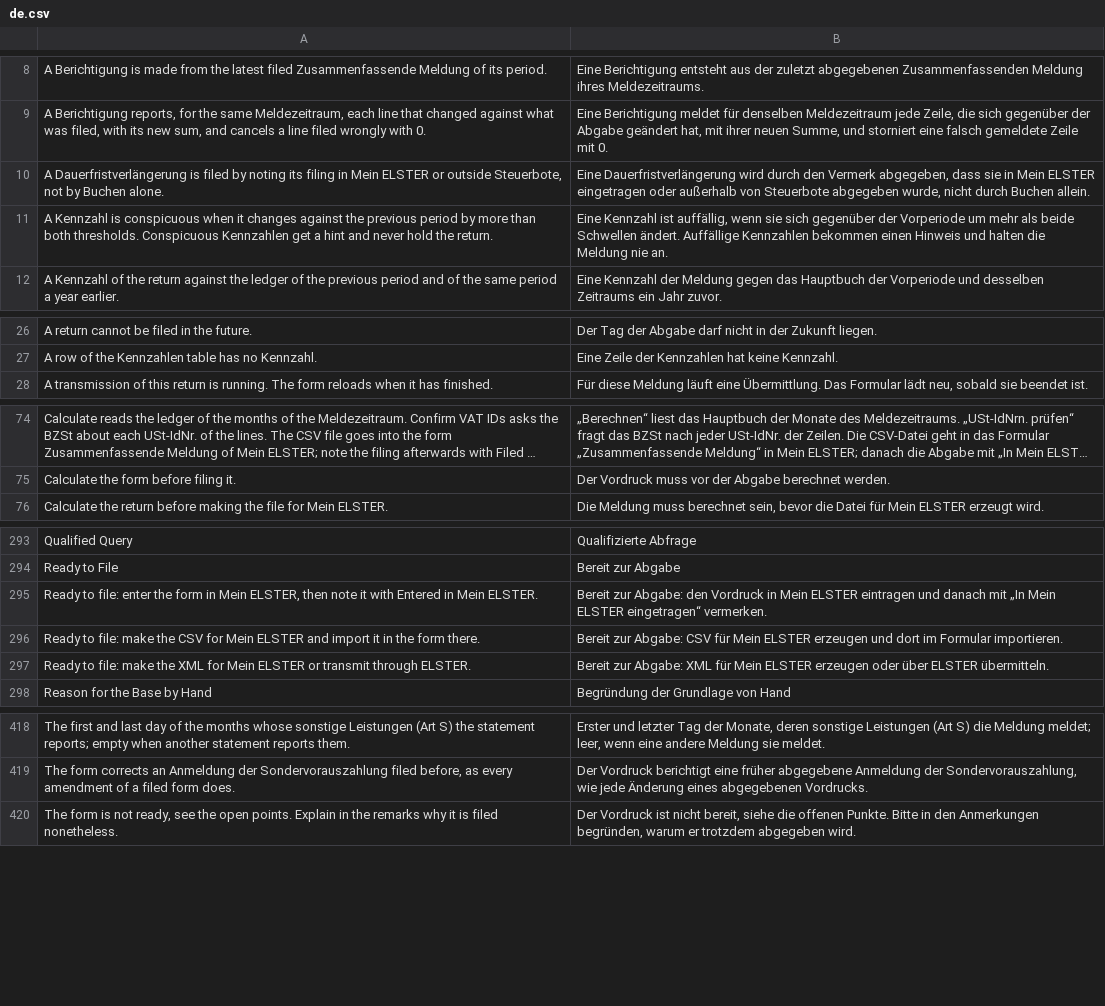
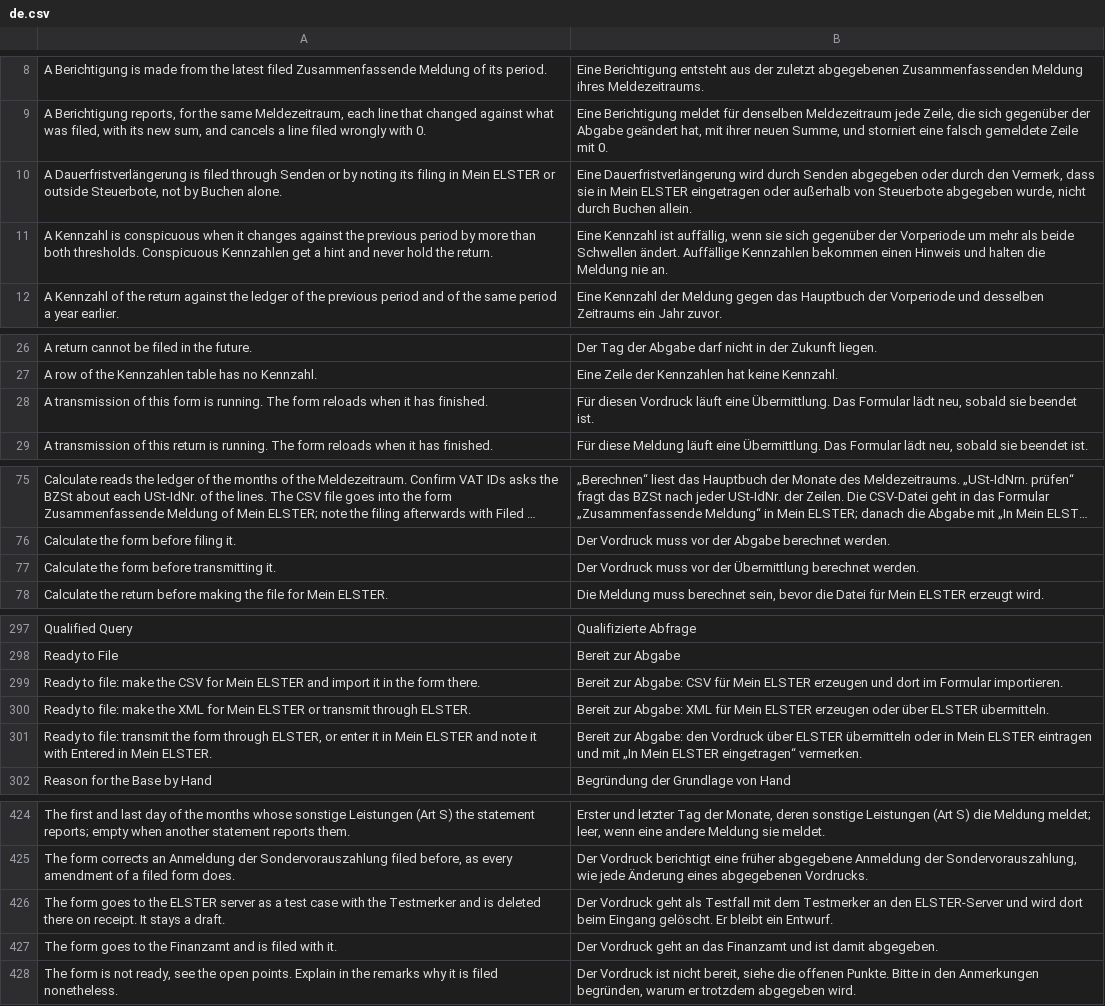
Before and after one commit to encircle360-oss/steuerbote, a CSV file: steuerbote/translations/de.csv, drawn as a sheet; only a part is shown, gaps mark what is left out; long unchanged cells end in …; the diff covers the shown part only.

Commit message:
transmit the Dauerfristverlängerung through ERiC like the VAT Return, with form USt 1 H as its Nutzdaten, and record its filings outside Steuerbote as ELSTER Transmissions

```diff
--- a/steuerbote/translations/de.csv
+++ b/steuerbote/translations/de.csv
@@ -9,3 +9,3 @@
 "A Berichtigung reports, for the same Meldezeitraum, each line that changed against what was filed, with its new sum, and cancels a line filed wrongly with 0.","Eine Berichtigung meldet für denselben Meldezeitraum jede Zeile, die sich gegenüber der Abgabe geändert hat, mit ihrer neuen Summe, und storniert eine falsch gemeldete Zeile mit 0."
-"A Dauerfristverlängerung is filed by noting its filing in Mein ELSTER or outside Steuerbote, not by Buchen alone.","Eine Dauerfristverlängerung wird durch den Vermerk abgegeben, dass sie in Mein ELSTER eingetragen oder außerhalb von Steuerbote abgegeben wurde, nicht durch Buchen allein."
+"A Dauerfristverlängerung is filed through Senden or by noting its filing in Mein ELSTER or outside Steuerbote, not by Buchen alone.","Eine Dauerfristverlängerung wird durch Senden abgegeben oder durch den Vermerk, dass sie in Mein ELSTER eingetragen oder außerhalb von Steuerbote abgegeben wurde, nicht durch Buchen allein."
 "A Kennzahl is conspicuous when it changes against the previous period by more than both thresholds. Conspicuous Kennzahlen get a hint and never hold the return.","Eine Kennzahl ist auffällig, wenn sie sich gegenüber der Vorperiode um mehr als beide Schwellen ändert. Auffällige Kennzahlen bekommen einen Hinweis und halten die Meldung nie an."
@@ -27,2 +27,3 @@
 "A row of the Kennzahlen table has no Kennzahl.","Eine Zeile der Kennzahlen hat keine Kennzahl."
+"A transmission of this form is running. The form reloads when it has finished.","Für diesen Vordruck läuft eine Übermittlung. Das Formular lädt neu, sobald sie beendet ist."
 "A transmission of this return is running. The form reloads when it has finished.","Für diese Meldung läuft eine Übermittlung. Das Formular lädt neu, sobald sie beendet ist."
@@ -75,2 +76,3 @@
 "Calculate the form before filing it.","Der Vordruck muss vor der Abgabe berechnet werden."
+"Calculate the form before transmitting it.","Der Vordruck muss vor der Übermittlung berechnet werden."
 "Calculate the return before making the file for Mein ELSTER.","Die Meldung muss berechnet sein, bevor die Datei für Mein ELSTER erzeugt wird."
@@ -294,5 +298,5 @@
 "Ready to File","Bereit zur Abgabe"
-"Ready to file: enter the form in Mein ELSTER, then note it with Entered in Mein ELSTER.","Bereit zur Abgabe: den Vordruck in Mein ELSTER eintragen und danach mit „In Mein ELSTER eingetragen“ vermerken."
 "Ready to file: make the CSV for Mein ELSTER and import it in the form there.","Bereit zur Abgabe: CSV für Mein ELSTER erzeugen und dort im Formular importieren."
 "Ready to file: make the XML for Mein ELSTER or transmit through ELSTER.","Bereit zur Abgabe: XML für Mein ELSTER erzeugen oder über ELSTER übermitteln."
+"Ready to file: transmit the form through ELSTER, or enter it in Mein ELSTER and note it with Entered in Mein ELSTER.","Bereit zur Abgabe: den Vordruck über ELSTER übermitteln oder in Mein ELSTER eintragen und mit „In Mein ELSTER eingetragen“ vermerken."
 "Reason for the Base by Hand","Begründung der Grundlage von Hand"
@@ -419,2 +425,4 @@
 "The form corrects an Anmeldung der Sondervorauszahlung filed before, as every amendment of a filed form does.","Der Vordruck berichtigt eine früher abgegebene Anmeldung der Sondervorauszahlung, wie jede Änderung eines abgegebenen Vordrucks."
+"The form goes to the ELSTER server as a test case with the Testmerker and is deleted there on receipt. It stays a draft.","Der Vordruck geht als Testfall mit dem Testmerker an den ELSTER-Server und wird dort beim Eingang gelöscht. Er bleibt ein Entwurf."
+"The form goes to the Finanzamt and is filed with it.","Der Vordruck geht an das Finanzamt und ist damit abgegeben."
 "The form is not ready, see the open points. Explain in the remarks why it is filed nonetheless.","Der Vordruck ist nicht bereit, siehe die offenen Punkte. Bitte in den Anmerkungen begründen, warum er trotzdem abgegeben wird."
```
Also changed, not shown: 7 added rows and 4 edited cells elsewhere in this file, 10 other files.
